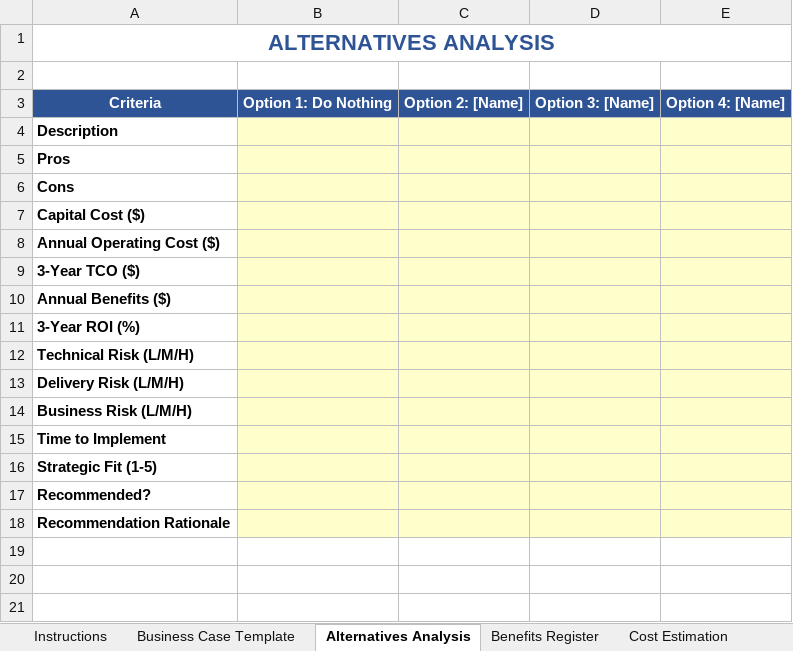
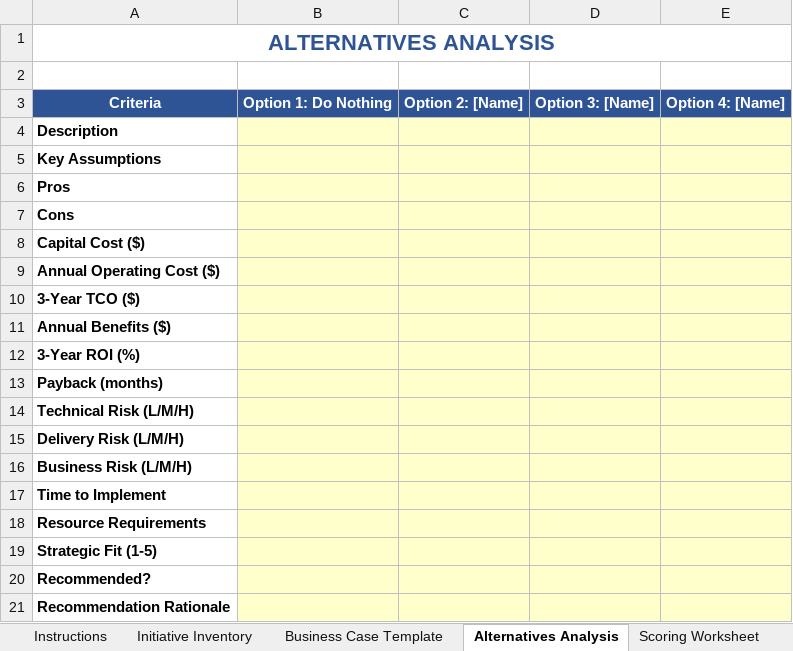
Before and after one commit to zettai-seigi/PortfolioManagementHandbook, an Excel workbook: docs/templates/IT_Portfolio_Management_Templates.xlsx, sheet Alternatives Analysis, drawn as a sheet; values as stored, in another font and other column widths than the file's, no borders; the diff names each change by its address in the sheet, - before the commit and + after, or states it on an @@ line.

```diff
--- a/docs/templates/IT_Portfolio_Management_Templates.xlsx (sheet Alternatives Analysis)
+++ b/docs/templates/IT_Portfolio_Management_Templates.xlsx (sheet Alternatives Analysis)
-sheet tab: Benefits Register
+sheet tab: Initiative Inventory
+row 5: Key Assumptions
+row 13: Payback (months)
+row 18: Resource Requirements
```
Also changed, not shown: sheet Portfolio Dashboard, sheet Resource Capacity, sheet Business Case Template, sheet Scoring Worksheet, sheet Cost Estimation, sheet Risk Assessment, 2 more sheets, other sheet tabs, 1 other file.
